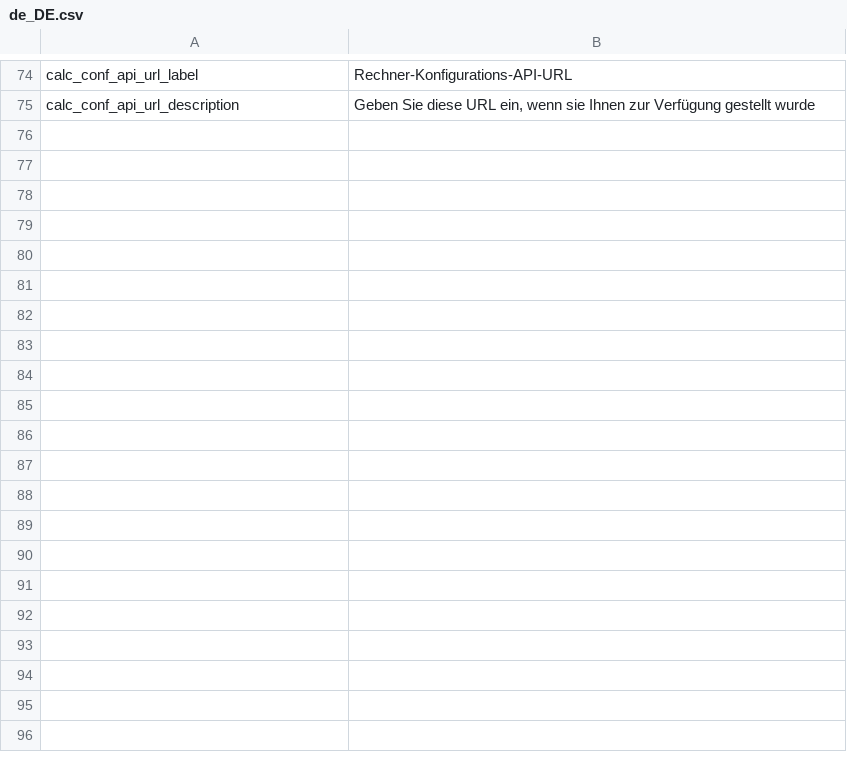
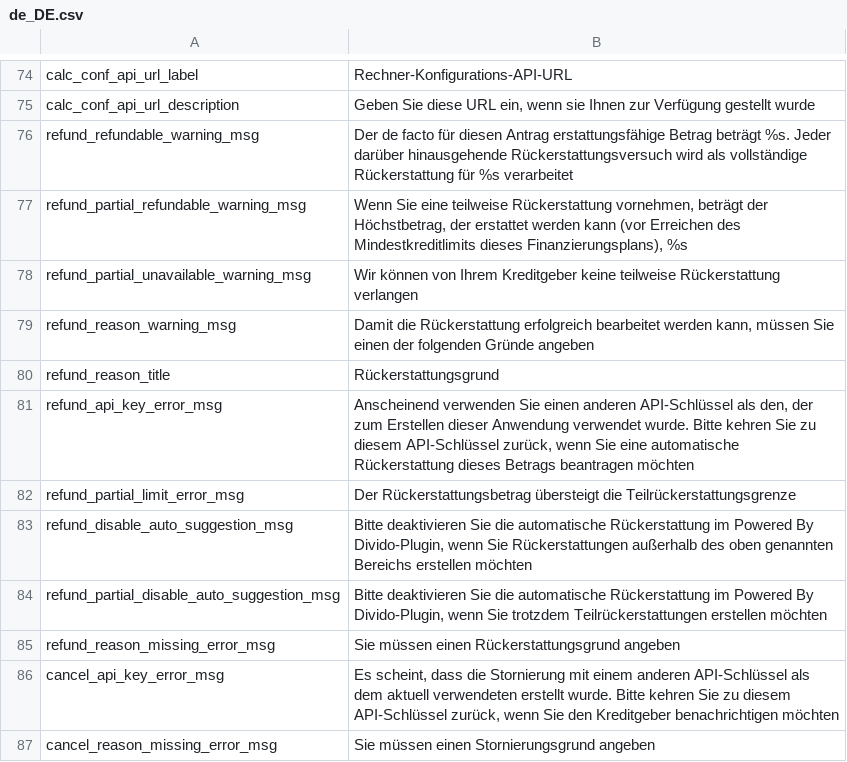
Before and after one commit to dividohq/finance-plugin-magento2, a CSV file: i18n/de_DE.csv, drawn as a sheet; only a part is shown, gaps mark what is left out.

Commit message:
chore: adds translations

```diff
--- a/i18n/de_DE.csv
+++ b/i18n/de_DE.csv
@@ -75 +75,13 @@
 "calc_conf_api_url_description","Geben Sie diese URL ein, wenn sie Ihnen zur Verfügung gestellt wurde"
+"refund_refundable_warning_msg","Der de facto für diesen Antrag erstattungsfähige Betrag beträgt %s. Jeder darüber hinausgehende Rückerstattungsversuch wird als vollständige Rückerstattung für %s verarbeitet"
+"refund_partial_refundable_warning_msg","Wenn Sie eine teilweise Rückerstattung vornehmen, beträgt der Höchstbetrag, der erstattet werden kann (vor Erreichen des Mindestkreditlimits dieses Finanzierungsplans), %s"
+"refund_partial_unavailable_warning_msg","Wir können von Ihrem Kreditgeber keine teilweise Rückerstattung verlangen"
+"refund_reason_warning_msg","Damit die Rückerstattung erfolgreich bearbeitet werden kann, müssen Sie einen der folgenden Gründe angeben"
+"refund_reason_title","Rückerstattungsgrund"
+"refund_api_key_error_msg","Anscheinend verwenden Sie einen anderen API-Schlüssel als den, der zum Erstellen dieser Anwendung verwendet wurde. Bitte kehren Sie zu diesem API-Schlüssel zurück, wenn Sie eine automatische Rückerstattung dieses Betrags beantragen möchten"
+"refund_partial_limit_error_msg","Der Rückerstattungsbetrag übersteigt die Teilrückerstattungsgrenze"
+"refund_disable_auto_suggestion_msg","Bitte deaktivieren Sie die automatische Rückerstattung im Powered By Divido-Plugin, wenn Sie Rückerstattungen außerhalb des oben genannten Bereichs erstellen möchten"
+"refund_partial_disable_auto_suggestion_msg","Bitte deaktivieren Sie die automatische Rückerstattung im Powered By Divido-Plugin, wenn Sie trotzdem Teilrückerstattungen erstellen möchten"
+"refund_reason_missing_error_msg","Sie müssen einen Rückerstattungsgrund angeben"
+"cancel_api_key_error_msg","Es scheint, dass die Stornierung mit einem anderen API-Schlüssel als dem aktuell verwendeten erstellt wurde. Bitte kehren Sie zu diesem API-Schlüssel zurück, wenn Sie den Kreditgeber benachrichtigen möchten"
+"cancel_reason_missing_error_msg","Sie müssen einen Stornierungsgrund angeben"
```
Also changed, not shown: i18n/en_GB.csv, i18n/en_US.csv, 2 other files.
